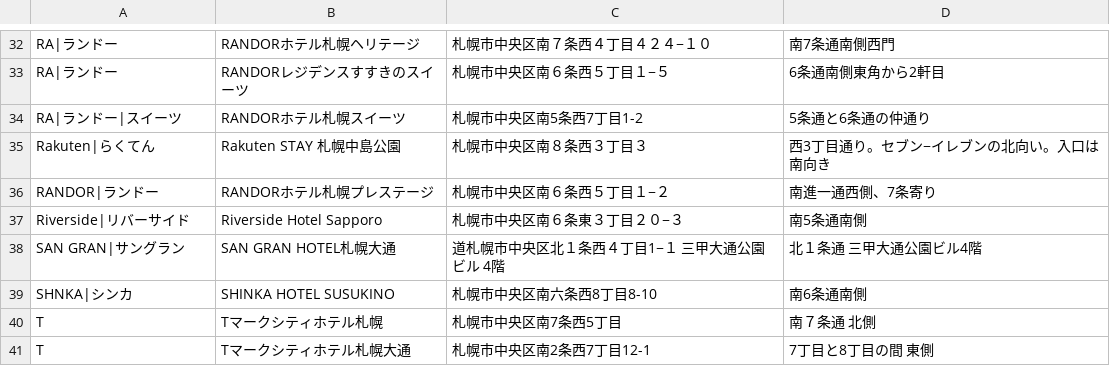
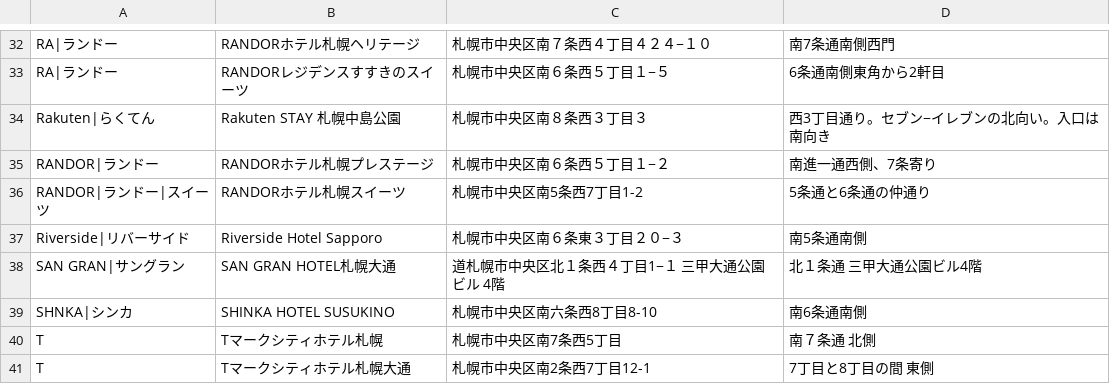
Before and after one commit to mjmu-web/sapporo_hotel_list, a CSV file: data/hotels.csv, drawn as a sheet; only a part is shown, gaps mark what is left out; removed rows and columns are numbered as before the commit, all else as after; the diff names each change by its address in the sheet, - before the commit and + after, or states it on an @@ line.

Commit message:
Update hotel from admin panel

```diff
--- a/data/hotels.csv
+++ b/data/hotels.csv
-row 34: RA|ランドー|スイーツ | RANDORホテル札幌スイーツ | 札幌市中央区南5条西7丁目1-2 | 5条通と6条通の仲通り
+row 36: RANDOR|ランドー|スイーツ | RANDORホテル札幌スイーツ | 札幌市中央区南5条西7丁目1-2 | 5条通と6条通の仲通り
```
